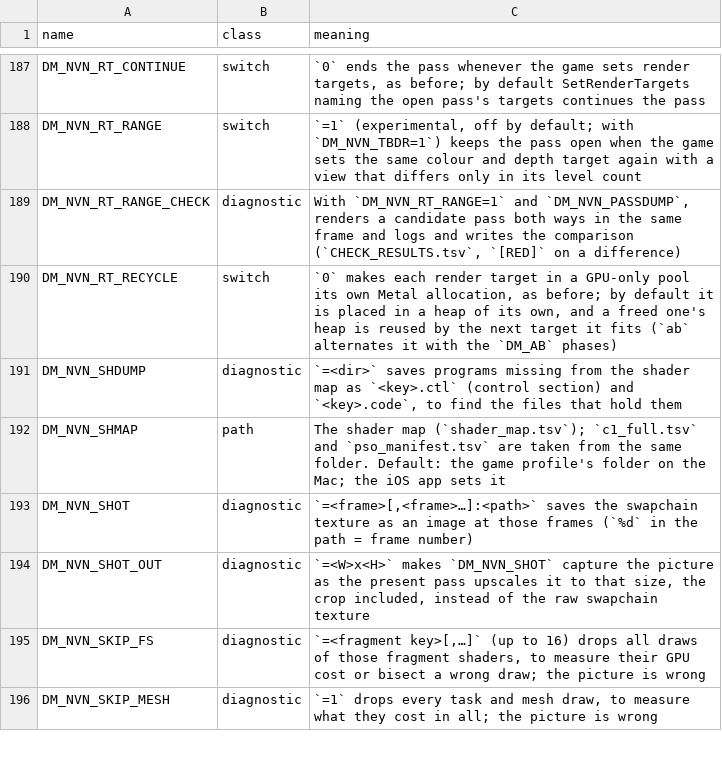
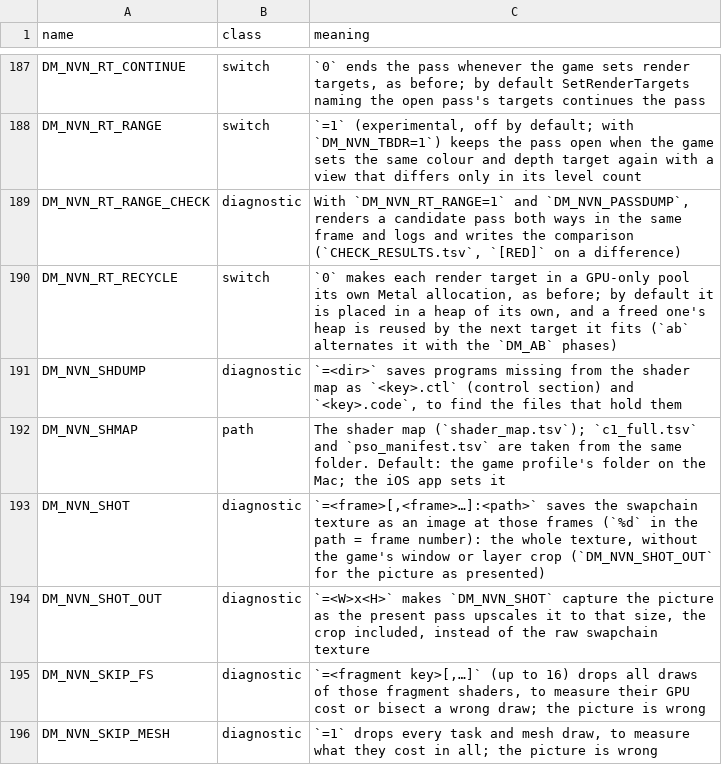
Before and after one commit to bymaxmarc/nxnative, a TSV file: docs/env_switches.tsv, drawn as a sheet; only a part is shown, gaps mark what is left out.

Commit message:
docs: DM_NVN_SHOT saves the whole swapchain texture, not the cropped picture
A game that draws below its swapchain texture's size and crops (Switch
Sports Resort docked: 2048x1152 of 2560x1440) looked as if it filled only
the top-left corner in these shots, while the window showed the full
picture. Say what the shot holds and point at DM_NVN_SHOT_OUT.

```diff
--- a/docs/env_switches.tsv
+++ b/docs/env_switches.tsv
@@ -192,3 +192,3 @@ DM_NVN_SHDUMP	diagnostic	`=<dir>` saves programs missing from the shader map as
 DM_NVN_SHMAP	path	The shader map (`shader_map.tsv`); `c1_full.tsv` and `pso_manifest.tsv` are taken from the same folder. Default: the game profile's folder on the Mac; the iOS app sets it
-DM_NVN_SHOT	diagnostic	`=<frame>[,<frame>…]:<path>` saves the swapchain texture as an image at those frames (`%d` in the path = frame number)
+DM_NVN_SHOT	diagnostic	`=<frame>[,<frame>…]:<path>` saves the swapchain texture as an image at those frames (`%d` in the path = frame number): the whole texture, without the game's window or layer crop (`DM_NVN_SHOT_OUT` for the picture as presented)
 DM_NVN_SHOT_OUT	diagnostic	`=<W>x<H>` makes `DM_NVN_SHOT` capture the picture as the present pass upscales it to that size, the crop included, instead of the raw swapchain texture
```
Also changed, not shown: 1 other file.
